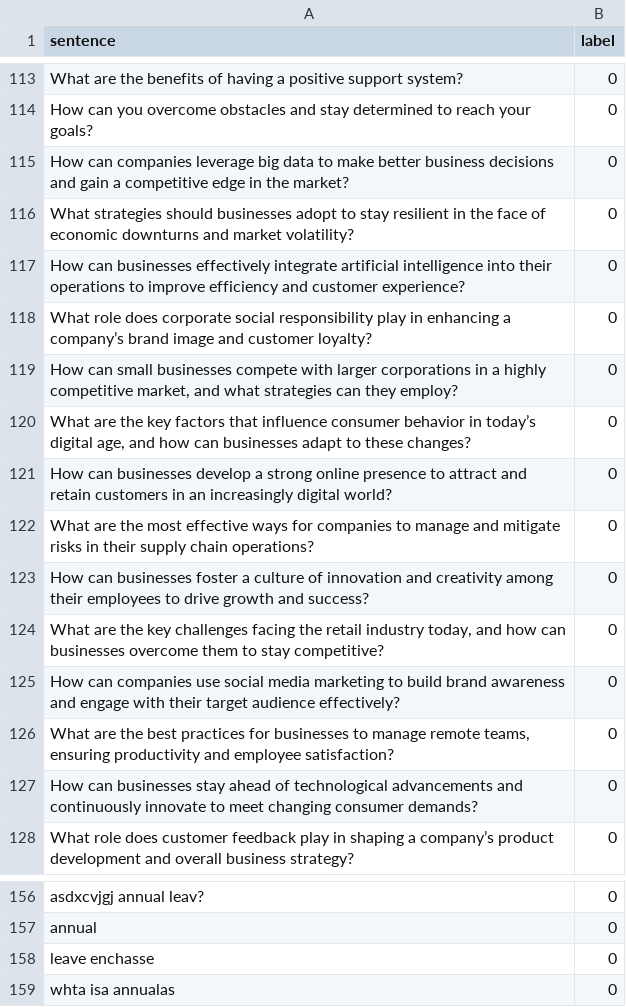
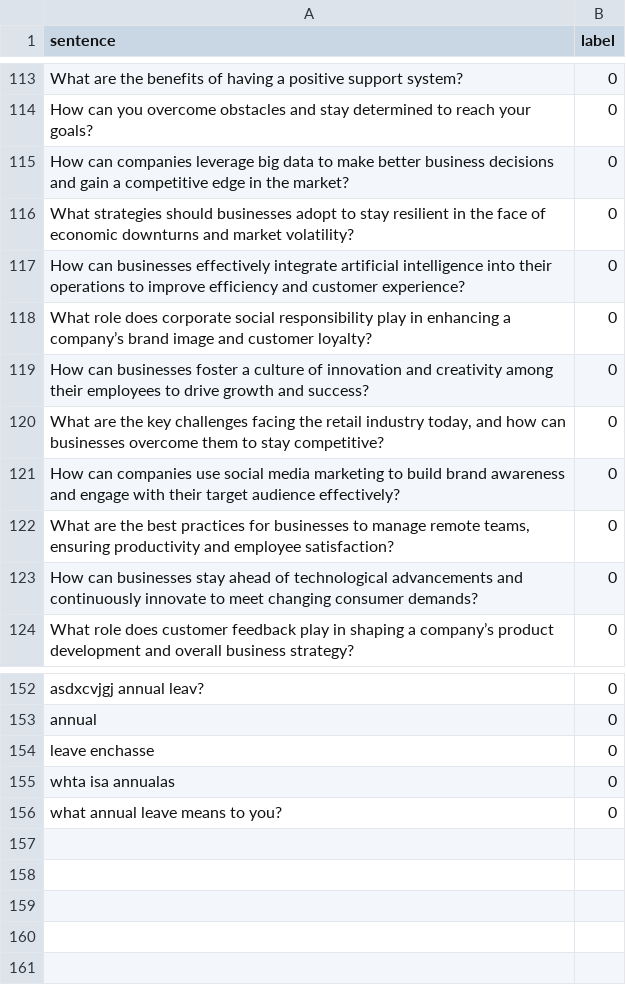
Before and after one commit to KaWengNg/DataSet, a CSV file: validate_OutOfDomain.csv, drawn as a sheet; only a part is shown, gaps mark what is left out; removed rows and columns are numbered as before the commit, all else as after; the diff names each change by its address in the sheet, - before the commit and + after, or states it on an @@ line.

Commit message:
Update validate_OutOfDomain.csv

```diff
--- a/validate_OutOfDomain.csv
+++ b/validate_OutOfDomain.csv
-row 119: How can small businesses compete with larger corporations in a highly competitive market, and what strategies can they employ? | 0
-row 120: What are the key factors that influence consumer behavior in today’s digital age, and how can businesses adapt to these changes? | 0
-row 121: How can businesses develop a strong online presence to attract and retain customers in an increasingly digital world? | 0
-row 122: What are the most effective ways for companies to manage and mitigate risks in their supply chain operations? | 0
+row 156: what annual leave means to you? | 0
```
